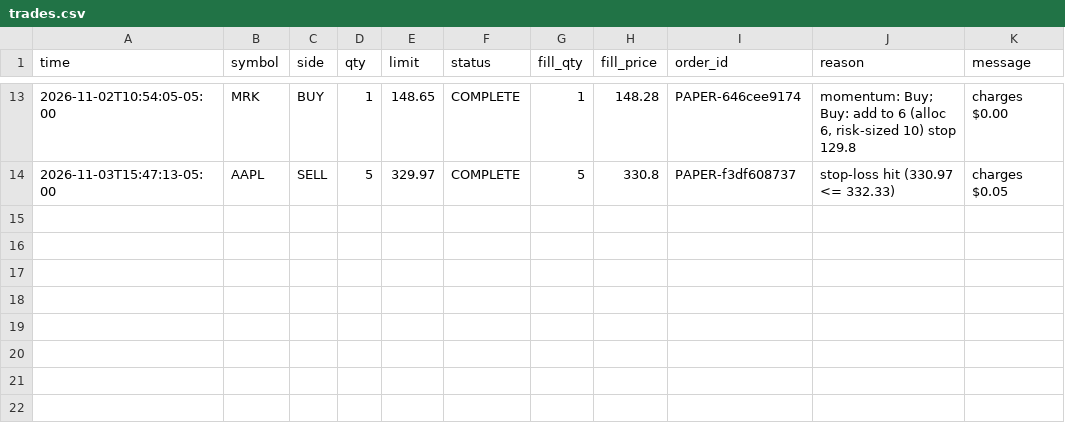
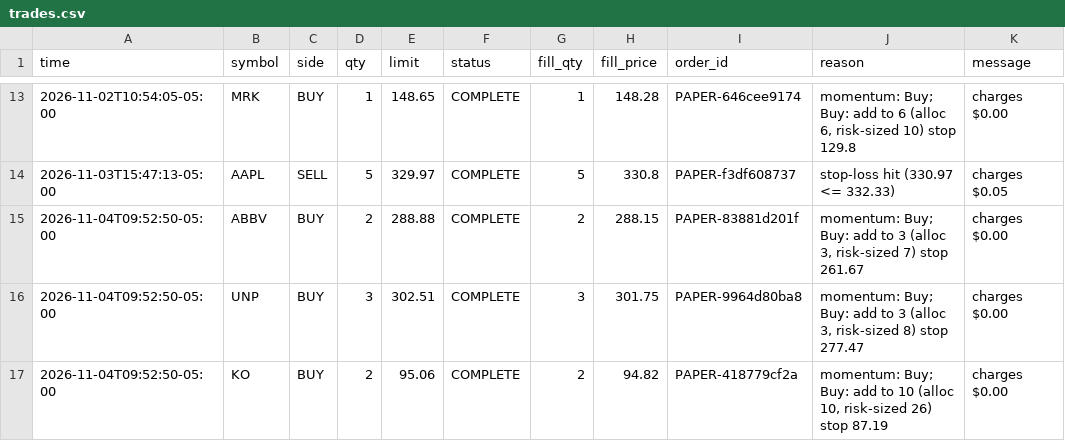
Before and after one commit to DharmikGohil/LLMTrading, a CSV file: paper/us/arms/factor/trades.csv, drawn as a sheet; only a part is shown, gaps mark what is left out; the diff names each change by its address in the sheet, - before the commit and + after, or states it on an @@ line.

```diff
--- a/paper/us/arms/factor/trades.csv
+++ b/paper/us/arms/factor/trades.csv
+row 15: 2026-11-04T09:52:50-05:00 | ABBV | BUY | 2 | 288.88 | COMPLETE | 2 | 288.15 | PAPER-83881d201f | momentum: Buy; Buy: add to 3 (alloc 3, risk-sized 7) stop 261.67 | charges $0.00
+row 16: 2026-11-04T09:52:50-05:00 | UNP | BUY | 3 | 302.51 | COMPLETE | 3 | 301.75 | PAPER-9964d80ba8 | momentum: Buy; Buy: add to 3 (alloc 3, risk-sized 8) stop 277.47 | charges $0.00
+row 17: 2026-11-04T09:52:50-05:00 | KO | BUY | 2 | 95.06 | COMPLETE | 2 | 94.82 | PAPER-418779cf2a | momentum: Buy; Buy: add to 10 (alloc 10, risk-sized 26) stop 87.19 | charges $0.00
```
Also changed, not shown: paper/india/arms/factor/equity_intraday.csv, paper/india/equity_intraday.csv, 39 other files.
